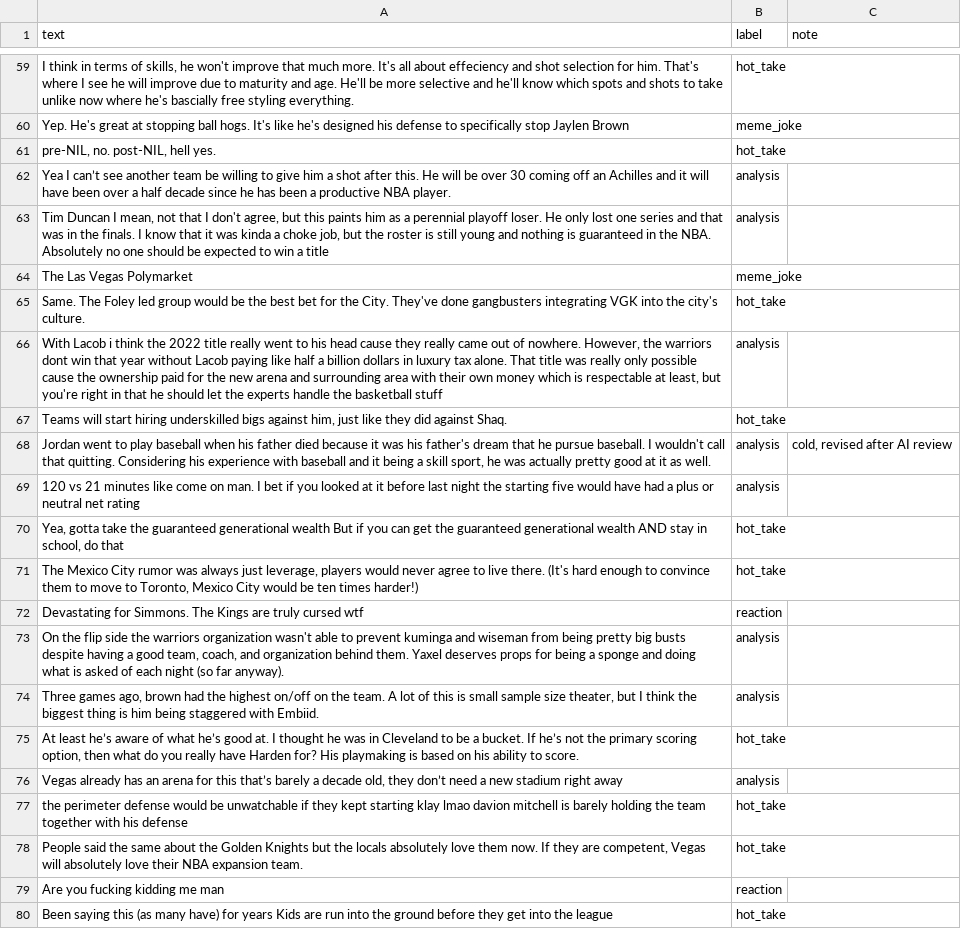
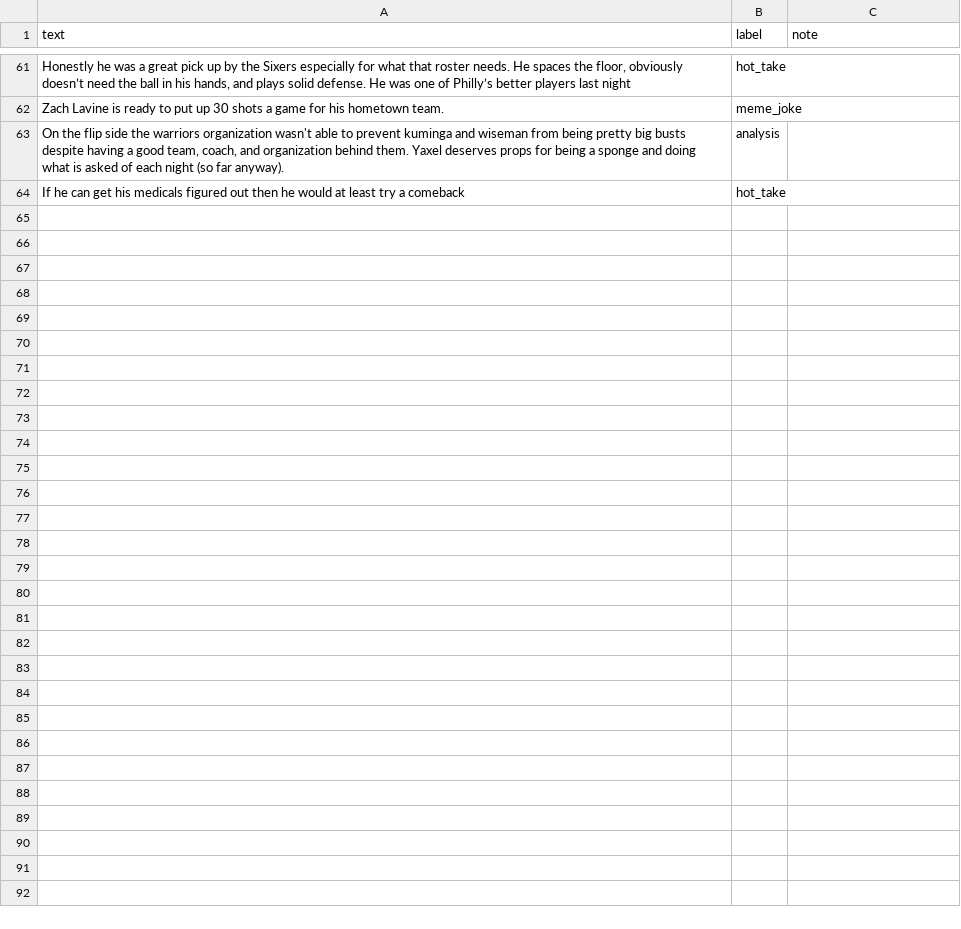
Before and after one commit to RoseRahimi/ai201-project3-takemeter-starter-v2026, a CSV file: test_split.csv, drawn as a sheet; only a part is shown, gaps mark what is left out; removed rows and columns are numbered as before the commit, all else as after; the diff covers the shown part only; the diff names each change by its address in the sheet, - before the commit and + after, or states it on an @@ line.

Commit message:
done

```diff
--- a/test_split.csv
+++ b/test_split.csv
-A61 (text): I think in terms of skills, he won't improve that much more. It's all about effeciency and shot selection for him. That's where I see he will improve due to maturity and age. He'll be more selective and he'll know which spots and shots to take unlike now where he's bascially free styling everything.
+A61 (text): Honestly he was a great pick up by the Sixers especially for what that roster needs. He spaces the floor, obviously doesn’t need the ball in his hands, and plays solid defense. He was one of Philly’s better players last night
-A62 (text): Yep. He's great at stopping ball hogs. It's like he's designed his defense to specifically stop Jaylen Brown
+A62 (text): Zach Lavine is ready to put up 30 shots a game for his hometown team.
-row 61: pre-NIL, no. post-NIL, hell yes. | hot_take
@@ row 62 moved to row 27: Yea I can’t see another team be willing … @@
@@ row 63 moved to row 58: Tim Duncan I mean, not that I don't agre… @@
-row 64: The Las Vegas Polymarket | meme_joke
-row 65: Same. The Foley led group would be the best bet for the City. They've done gangbusters integrating VGK into the city's culture. | hot_take
-row 66: With Lacob i think the 2022 title really went to his head cause they really came out of nowhere. However, the warriors dont win that year without Lacob paying like half a billion dollars in luxury tax alone. That title was really only possible cause the ownership paid for the new arena and surrounding area with their own money which is respectable at least, but you're right in that he should let the experts handle the basketball stuff | analysis
-row 67: Teams will start hiring underskilled bigs against him, just like they did against Shaq. | hot_take
@@ row 68 moved to row 37: Jordan went to play baseball when his fa… @@
@@ row 69 moved to row 11: 120 vs 21 minutes like come on man. I be… @@
-row 70: Yea, gotta take the guaranteed generational wealth But if you can get the guaranteed generational wealth AND stay in school, do that | hot_take
-row 71: The Mexico City rumor was always just leverage, players would never agree to live there. (It's hard enough to convince them to move to Toronto, Mexico City would be ten times harder!) | hot_take
@@ row 72 moved to row 52: Devastating for Simmons. The Kings are t… @@
@@ row 74 moved to row 59: Three games ago, brown had the highest o… @@
-row 75: At least he’s aware of what he’s good at. I thought he was in Cleveland to be a bucket. If he’s not the primary scoring option, then what do you really have Harden for? His playmaking is based on his ability to score. | hot_take
@@ row 76 moved to row 24: Vegas already has an arena for this that… @@
-A64 (text): the perimeter defense would be unwatchable if they kept starting klay lmao davion mitchell is barely holding the team together with his defense
+A64 (text): If he can get his medicals figured out then he would at least try a comeback
-row 78: People said the same about the Golden Knights but the locals absolutely love them now. If they are competent, Vegas will absolutely love their NBA expansion team. | hot_take
-row 79: Are you fucking kidding me man | reaction
-row 80: Been saying this (as many have) for years Kids are run into the ground before they get into the league | hot_take
```
Also changed, not shown: 28 added rows, 33 removed rows, 5 moved rows and 13 edited cells elsewhere in this file, 5 other files.
